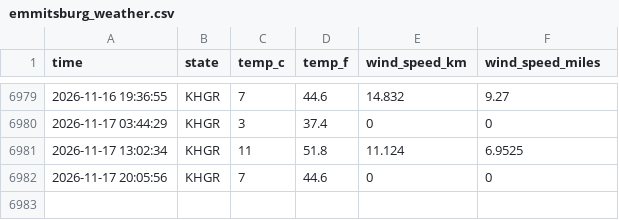
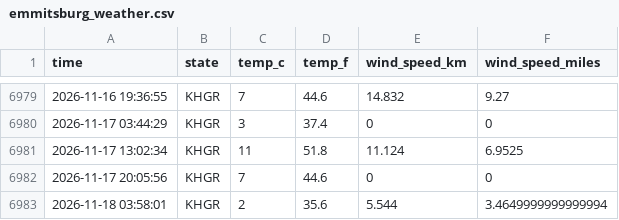
Before and after one commit to NobleXIX/Data330-WeatherReport, a CSV file: data/emmitsburg_weather.csv, drawn as a sheet; only a part is shown, gaps mark what is left out; the diff names each change by its address in the sheet, - before the commit and + after, or states it on an @@ line.

```diff
--- a/data/emmitsburg_weather.csv
+++ b/data/emmitsburg_weather.csv
+row 6983: 2026-11-18 03:58:01 | KHGR | 2 | 35.6 | 5.544 | 3.4649999999999994
```
